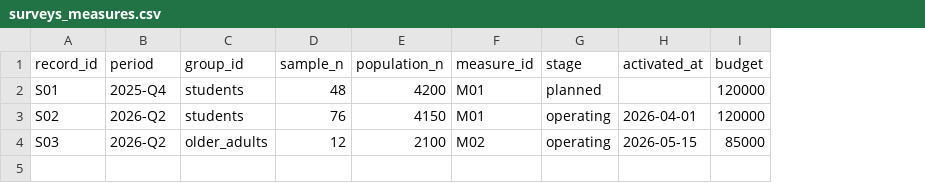
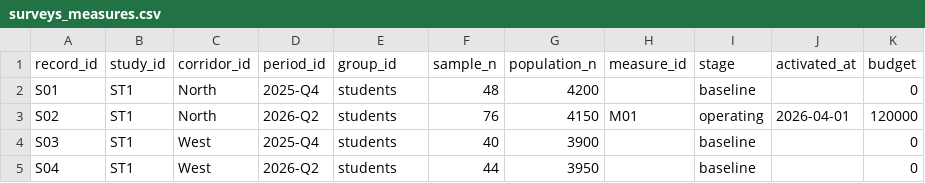
Before and after one commit to tartconversa/112001-008-green-mobility-impact, a CSV file: data/surveys_measures.csv, drawn as a sheet; addresses are those after the commit; the diff names each change by its address in the sheet, - before the commit and + after, or states it on an @@ line.

```diff
--- a/data/surveys_measures.csv
+++ b/data/surveys_measures.csv
+column B (study_id), rows 2-4: all ST1
+column C (corridor_id), rows 2-4: North | North | West
-D1: period
+D1: period_id
-H2 (measure_id): M01
+H2 (measure_id): (empty)
-I2 (stage): planned
+I2 (stage): baseline
-K2 (budget): 120000
+K2 (budget): 0
-D4 (period_id): 2026-Q2
+D4 (period_id): 2025-Q4
-E4 (group_id): older_adults
+E4 (group_id): students
-F4 (sample_n): 12
+F4 (sample_n): 40
-G4 (population_n): 2100
+G4 (population_n): 3900
-H4 (measure_id): M02
+H4 (measure_id): (empty)
-I4 (stage): operating
+I4 (stage): baseline
-J4 (activated_at): 2026-05-15
+J4 (activated_at): (empty)
-K4 (budget): 85000
+K4 (budget): 0
+row 5: S04 | ST1 | West | 2026-Q2 | students | 44 | 3950 |  | baseline |  | 0
```
Also changed, not shown: 37 other files.
